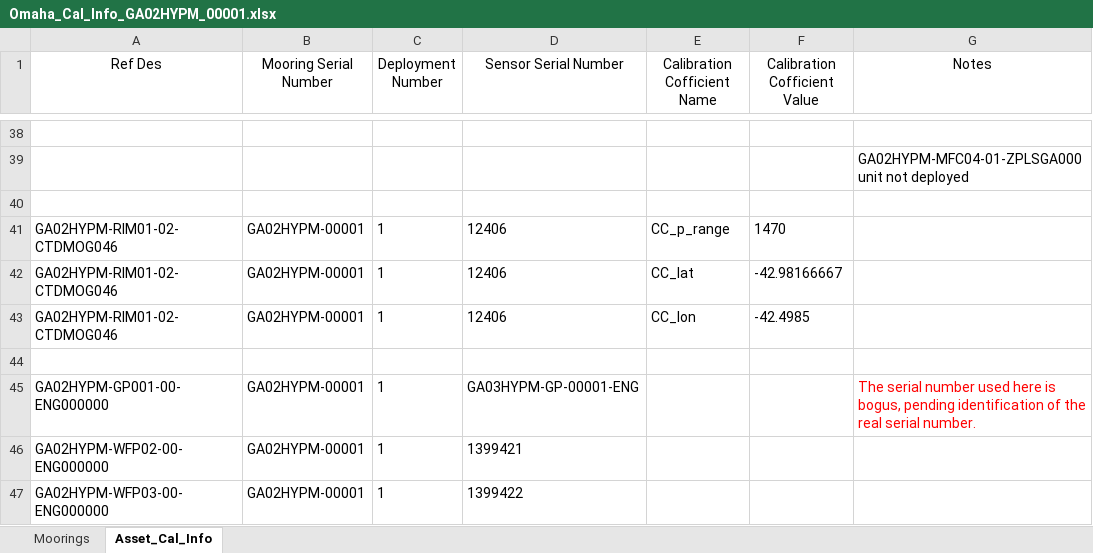
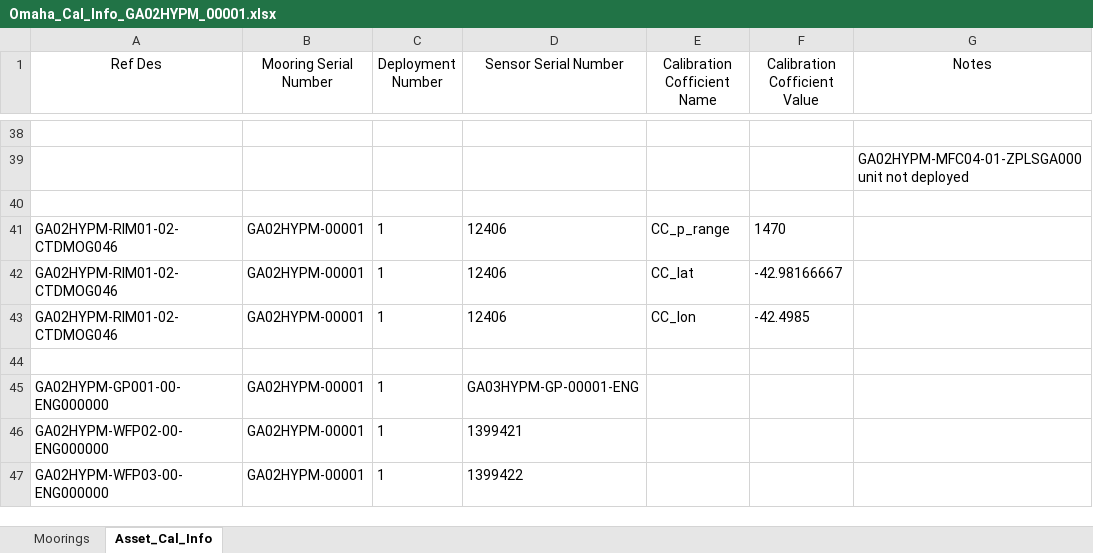
Before and after one commit to oceanobservatories/ingestion-csvs, an Excel workbook: GA02HYPM/Omaha_Cal_Info_GA02HYPM_00001.xlsx, sheet Asset_Cal_Info, drawn as a sheet; only a part is shown, gaps mark what is left out; values as stored, in another font and other column widths than the file's, no borders; the diff names each change by its address in the sheet, - before the commit and + after, or states it on an @@ line.

Commit message:
Minor corrections to HYPM cal and ingest sheets
Corrected a couple reference designators.  Made the reference designator
in the ingest sheet for the CTDMO match the reference designator list.
Made the CTDMO reference designator in the cal sheet include the IMM.

```diff
--- a/GA02HYPM/Omaha_Cal_Info_GA02HYPM_00001.xlsx (sheet Asset_Cal_Info)
+++ b/GA02HYPM/Omaha_Cal_Info_GA02HYPM_00001.xlsx (sheet Asset_Cal_Info)
-G45 (Notes): The serial number used here is bogus, pending identification of the real serial number.
+G45 (Notes): (empty)
```
Also changed, not shown: GI02HYPM/Omaha_Cal_Info_GI02HYPM_00001.xlsx, 3 other files.
